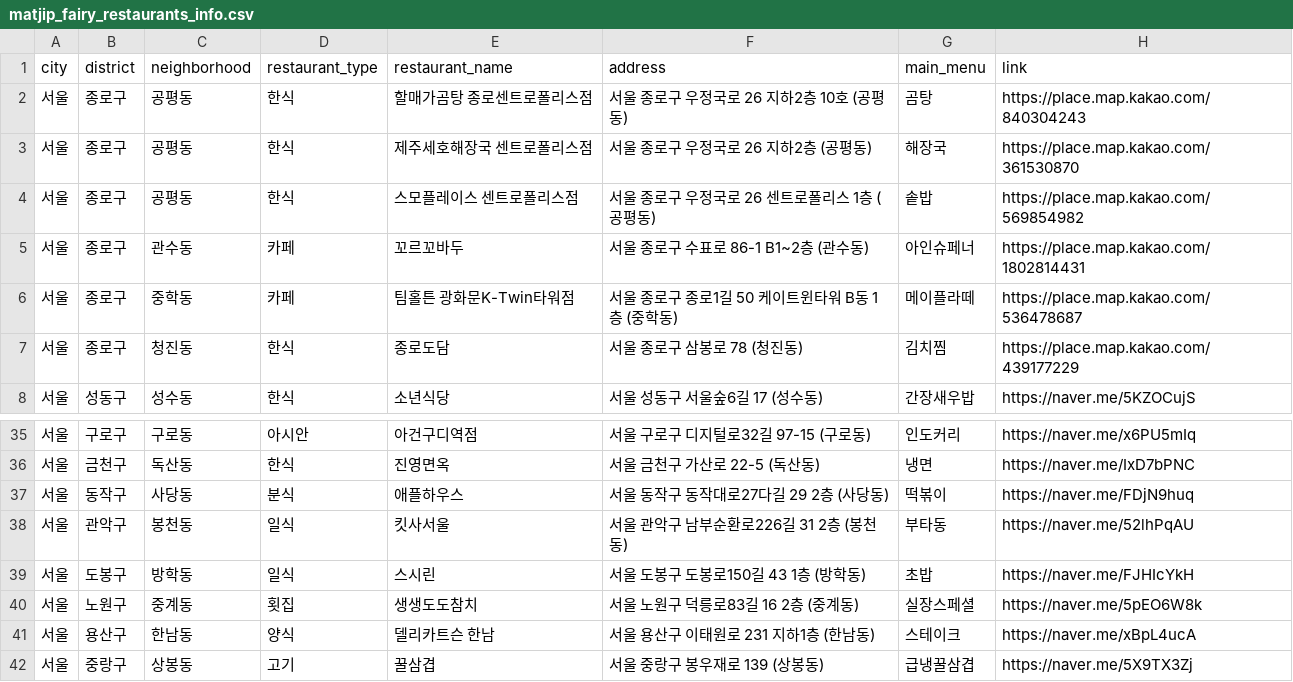
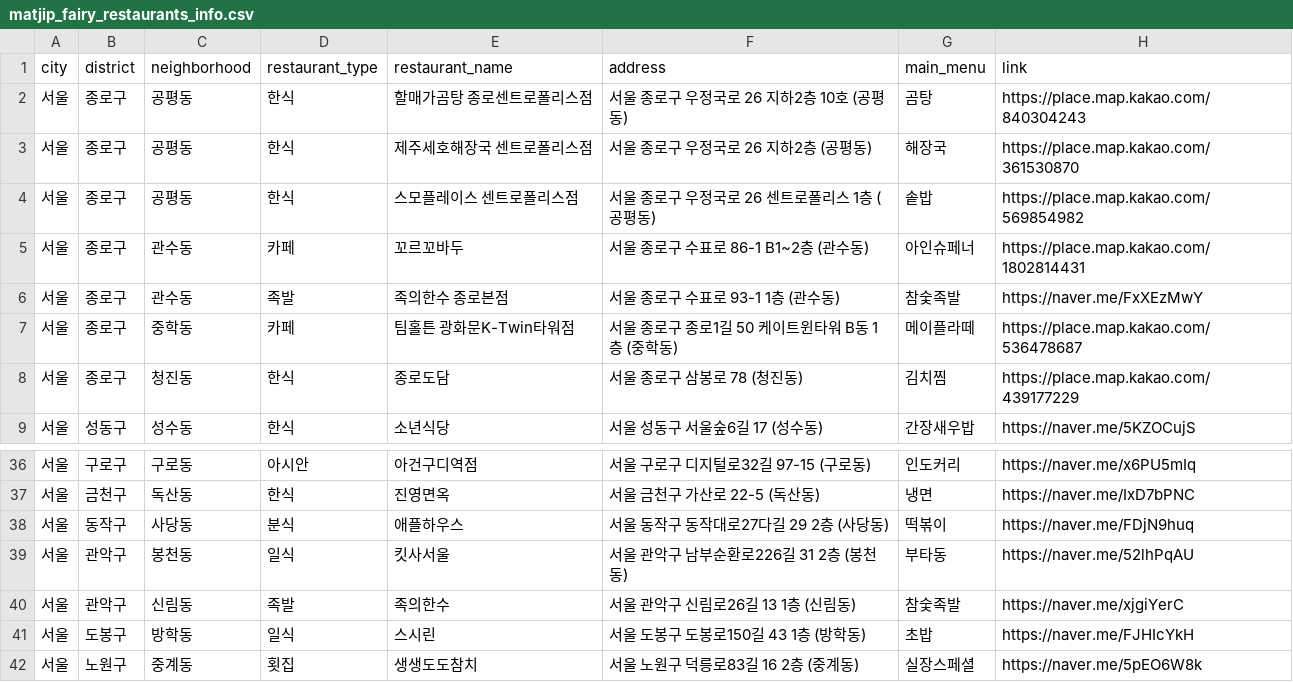
Before and after one commit to Bonitabueno/matjip_fairy, a CSV file: matjip_fairy_restaurants_info.csv, drawn as a sheet; only a part is shown, gaps mark what is left out; the shorter side is filled out with more unchanged rows.

Commit message:
Update matjip_fairy_restaurants_info.csv

```diff
--- a/matjip_fairy_restaurants_info.csv
+++ b/matjip_fairy_restaurants_info.csv
@@ -5,2 +5,3 @@ city,district,neighborhood,restaurant_type,restaurant_name,address,main_menu,lin
 서울,종로구,관수동,카페,꼬르꼬바두,서울 종로구 수표로 86-1 B1~2층 (관수동),아인슈페너,https://place.map.kakao.com/1802814431
+서울,종로구,관수동,족발,족의한수 종로본점,서울 종로구 수표로 93-1 1층 (관수동),참숯족발,https://naver.me/FxXEzMwY
 서울,종로구,중학동,카페,팀홀튼 광화문K-Twin타워점,서울 종로구 종로1길 50 케이트윈타워 B동 1층 (중학동),메이플라떼,https://place.map.kakao.com/536478687
@@ -38,2 +39,3 @@ city,district,neighborhood,restaurant_type,restaurant_name,address,main_menu,lin
 서울,관악구,봉천동,일식,킷사서울,서울 관악구 남부순환로226길 31 2층 (봉천동),부타동,https://naver.me/52lhPqAU
+서울,관악구,신림동,족발,족의한수,서울 관악구 신림로26길 13 1층 (신림동),참숯족발,https://naver.me/xjgiYerC
 서울,도봉구,방학동,일식,스시린,서울 도봉구 도봉로150길 43 1층 (방학동),초밥,https://naver.me/FJHIcYkH
```
